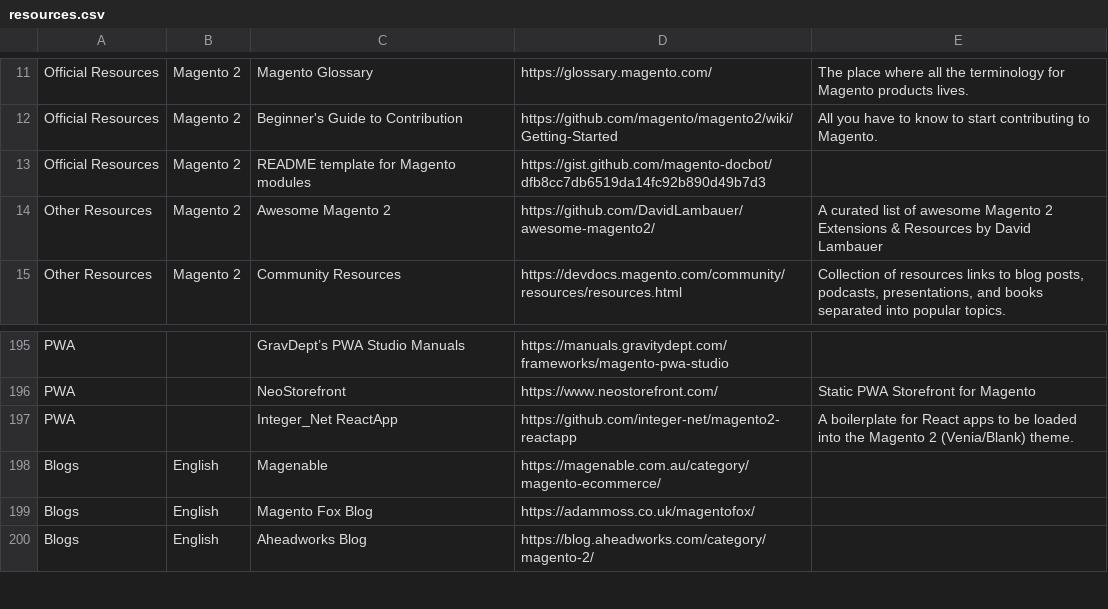
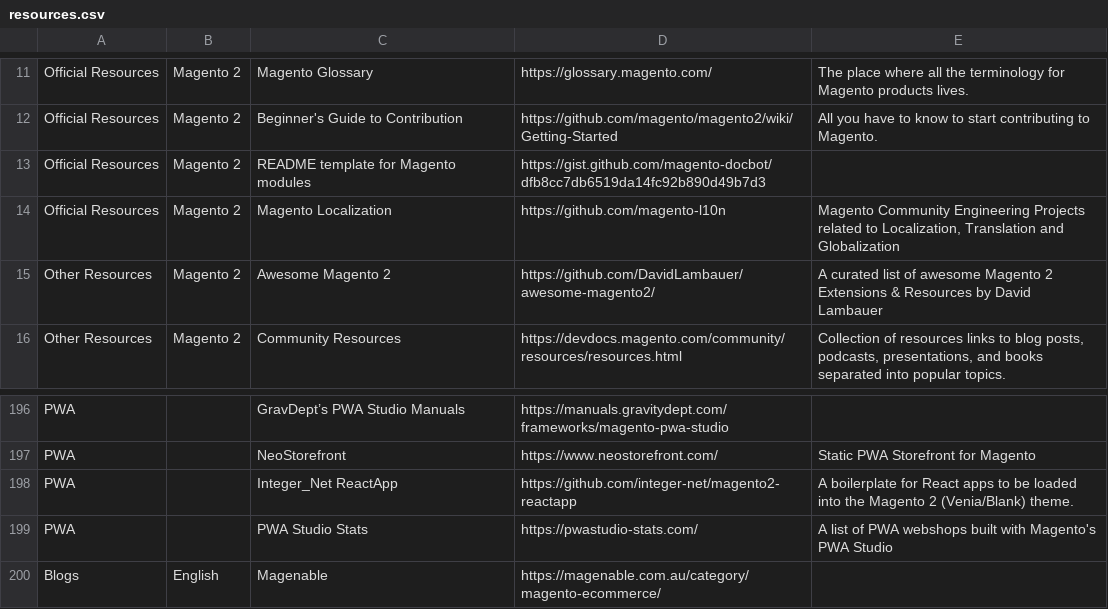
Before and after one commit to aleron75/mageres, a CSV file: resources.csv, drawn as a sheet; only a part is shown, gaps mark what is left out; the shorter side is filled out with more unchanged rows; the diff names each change by its address in the sheet, - before the commit and + after, or states it on an @@ line.

Commit message:
Add Magento Localization repo and PWA Studio Stats website

```diff
--- a/resources.csv
+++ b/resources.csv
+row 14: Official Resources | Magento 2 | Magento Localization | https://github.com/magento-l10n | Magento Community Engineering Projects related to Localization, Translation and Globalization
+row 199: PWA |  | PWA Studio Stats | https://pwastudio-stats.com/ | A list of PWA webshops built with Magento's PWA Studio
```
Also changed, not shown: 1 other file.
